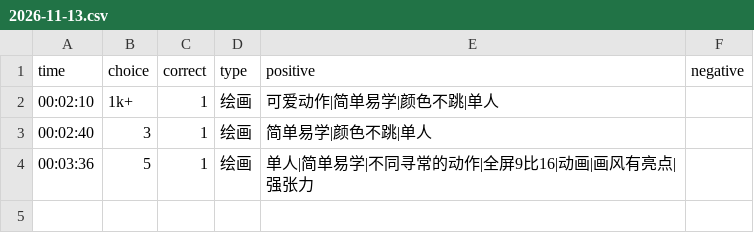
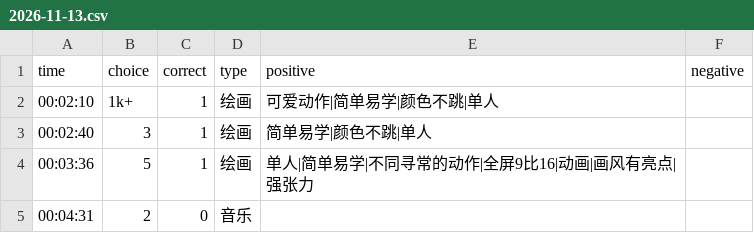
Before and after one commit to heyan9/qidi-data, a CSV file: logs/2026-11-13.csv, drawn as a sheet.

Commit message:
sync logs/2026-11-13.csv

```diff
--- a/logs/2026-11-13.csv
+++ b/logs/2026-11-13.csv
@@ -4 +4,2 @@ time,choice,correct,type,positive,negative
 00:03:36,5,1,绘画,单人|简单易学|不同寻常的动作|全屏9比16|动画|画风有亮点|强张力,
+00:04:31,2,0,音乐,,
```
